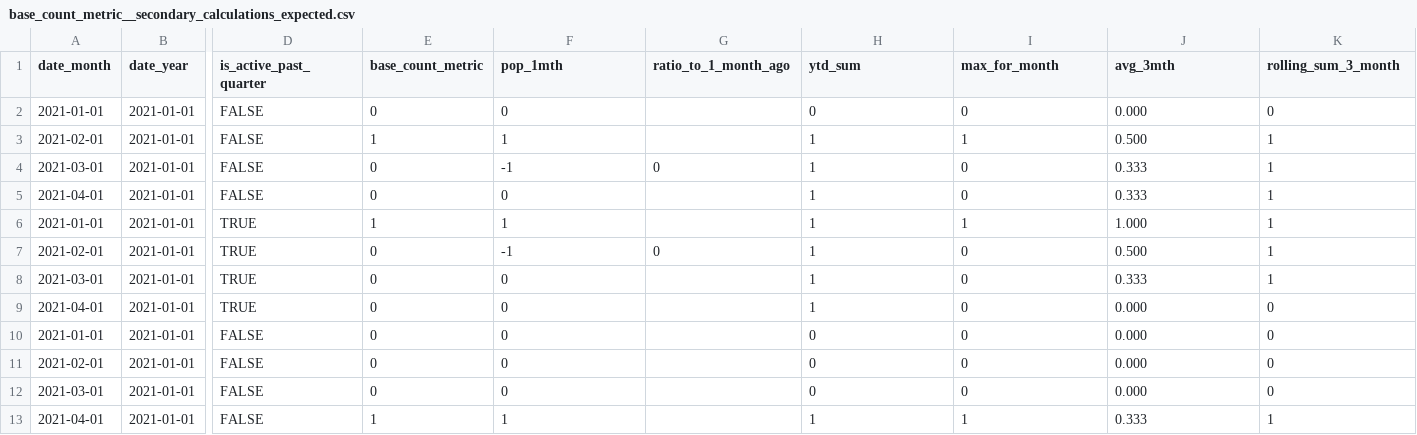
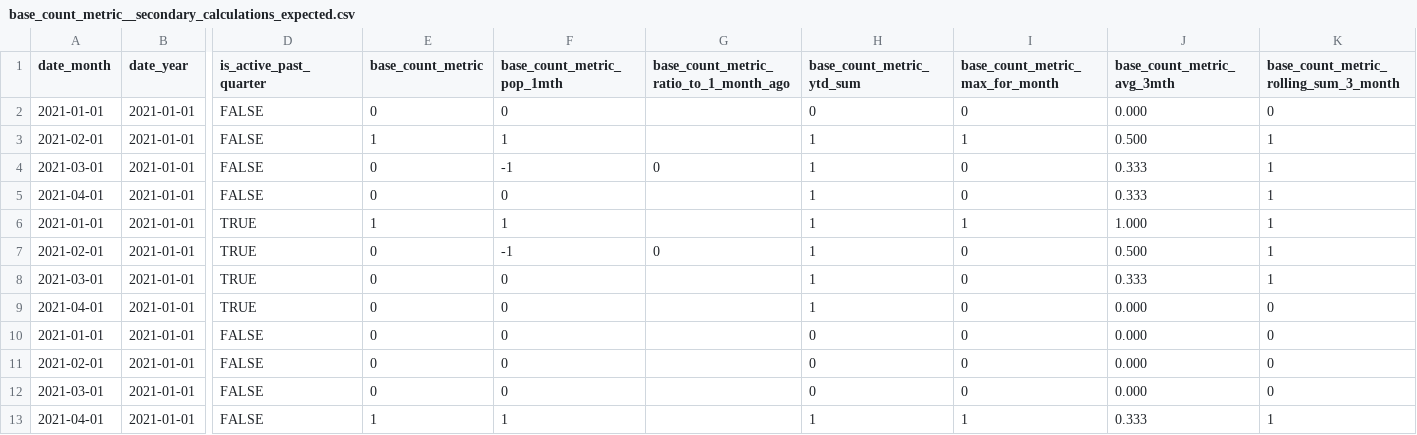
Before and after one commit to dbt-labs/dbt_metrics, a CSV file: integration_tests/seeds/expected/base_count_metric__secondary_calculations_expected.csv, drawn as a sheet; only a part is shown, gaps mark what is left out; the diff names each change by its address in the sheet, - before the commit and + after, or states it on an @@ line.

```diff
--- a/integration_tests/seeds/expected/base_count_metric__secondary_calculations_expected.csv
+++ b/integration_tests/seeds/expected/base_count_metric__secondary_calculations_expected.csv
-F1: pop_1mth
+F1: base_count_metric_pop_1mth
-G1: ratio_to_1_month_ago
+G1: base_count_metric_ratio_to_1_month_ago
-H1: ytd_sum
+H1: base_count_metric_ytd_sum
-I1: max_for_month
+I1: base_count_metric_max_for_month
-J1: avg_3mth
+J1: base_count_metric_avg_3mth
-K1: rolling_sum_3_month
+K1: base_count_metric_rolling_sum_3_month
```
Also changed, not shown: 7 other files.
